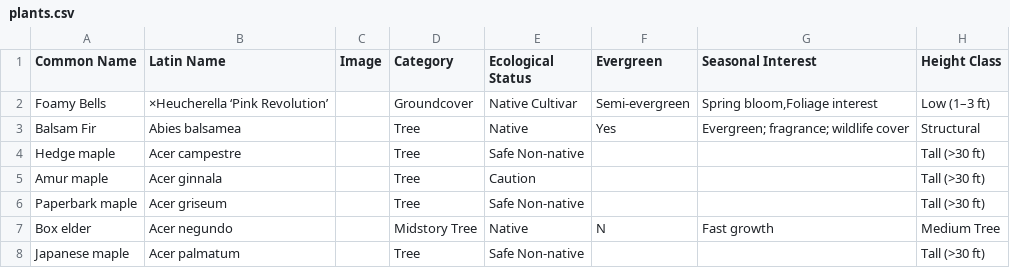
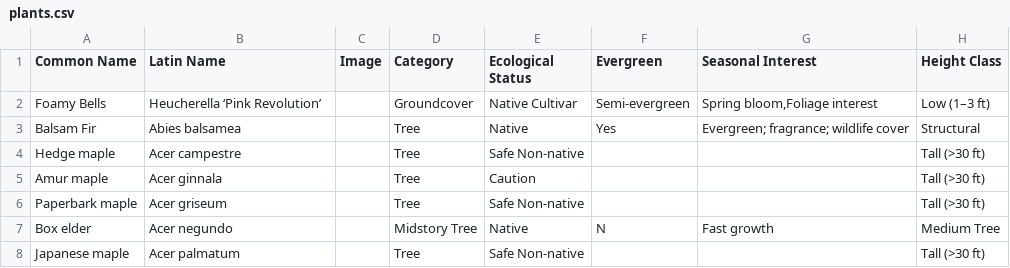
Before and after one commit to rsummmmers/plant-finder, a CSV file: dev/plants.csv, drawn as a sheet; only a part is shown; the diff names each change by its address in the sheet, - before the commit and + after, or states it on an @@ line.

Commit message:
Update plants.csv

```diff
--- a/dev/plants.csv
+++ b/dev/plants.csv
-B2 (Latin Name): ×Heucherella ‘Pink Revolution’
+B2 (Latin Name): Heucherella ‘Pink Revolution’
```
